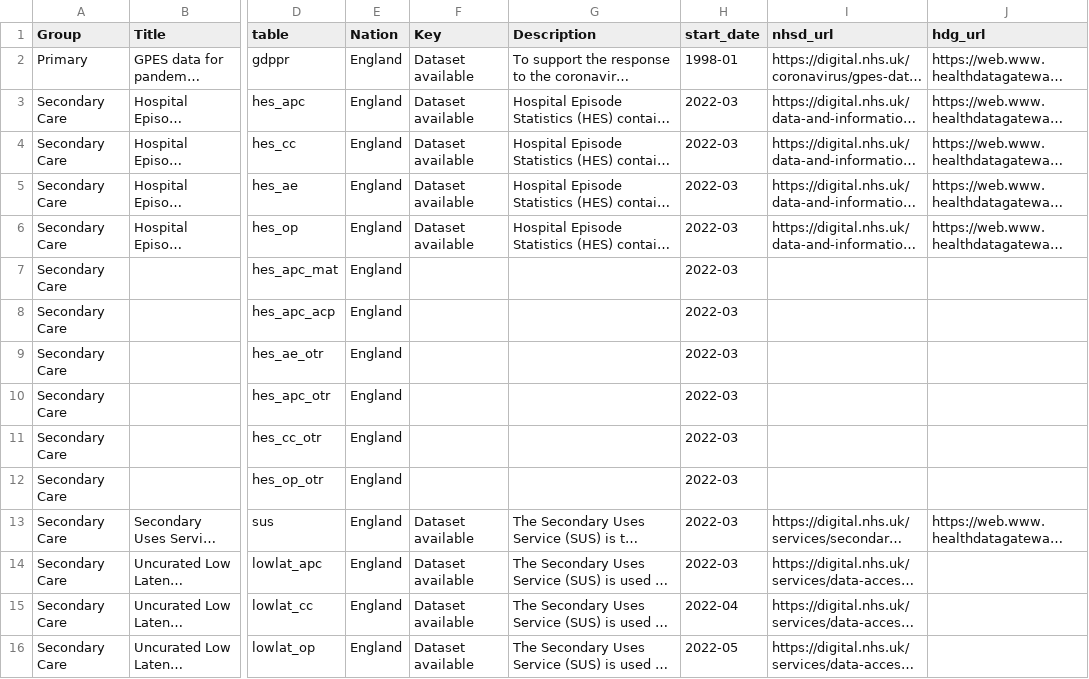
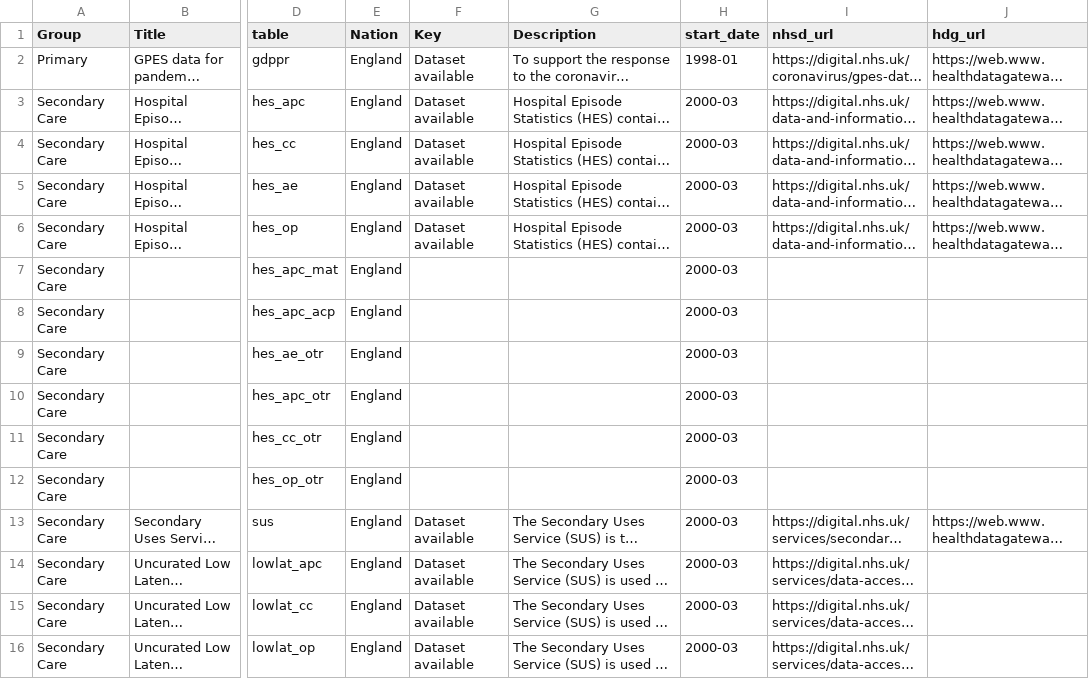
Before and after one commit to BHFDSC/cvd-covid-tre-dashboard, a CSV file: BHF_Dashboards/BHF_DSC_TRE_External_Dashboard/Data/TRE_dataset_link.csv, drawn as a sheet; only a part is shown, gaps mark what is left out; long unchanged cells end in …; the diff covers the shown part only; the diff names each change by its address in the sheet, - before the commit and + after, or states it on an @@ line.

Commit message:
compare tab input working fixed colours in season plot extreme dates fixed several formatting issues

```diff
--- a/BHF_Dashboards/BHF_DSC_TRE_External_Dashboard/Data/TRE_dataset_link.csv
+++ b/BHF_Dashboards/BHF_DSC_TRE_External_Dashboard/Data/TRE_dataset_link.csv
-H3:H14 (start_date): 2022-03
+H3:H14 (start_date): 2000-03
-H15 (start_date): 2022-04
+H15 (start_date): 2000-03
-H16 (start_date): 2022-05
+H16 (start_date): 2000-03
```
Also changed, not shown: 85 edited cells elsewhere in this file, 8 other files.
